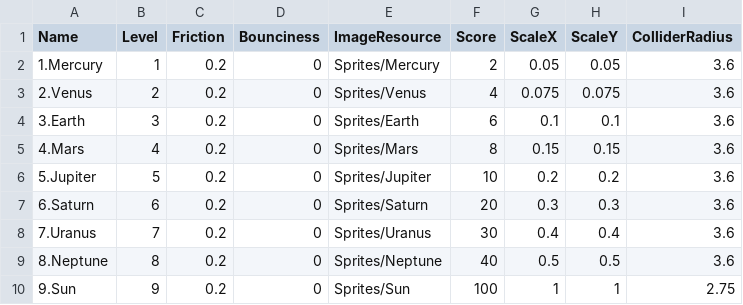
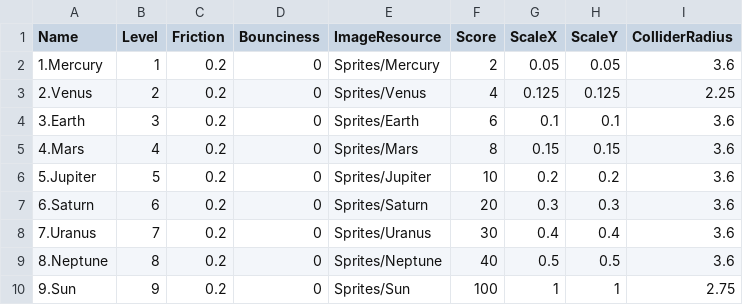
Before and after one commit to Gongju-Unity-Bootcamp/SUIKA-GAME, a CSV file: SUIKA-GAME/Assets/Resources/DataSheets/PlanetInfoSheet.csv, drawn as a sheet.

```diff
--- a/SUIKA-GAME/Assets/Resources/DataSheets/PlanetInfoSheet.csv
+++ b/SUIKA-GAME/Assets/Resources/DataSheets/PlanetInfoSheet.csv
@@ -2,3 +2,3 @@ Name,Level,Friction,Bounciness,ImageResource,Score,ScaleX,ScaleY,ColliderRadius
 1.Mercury,1,0.2,0,Sprites/Mercury,2,0.05,0.05,3.6
-2.Venus,2,0.2,0,Sprites/Venus,4,0.075,0.075,3.6
+2.Venus,2,0.2,0,Sprites/Venus,4,0.125,0.125,2.25
 3.Earth,3,0.2,0,Sprites/Earth,6,0.1,0.1,3.6
```
Also changed, not shown: 9 other files.
